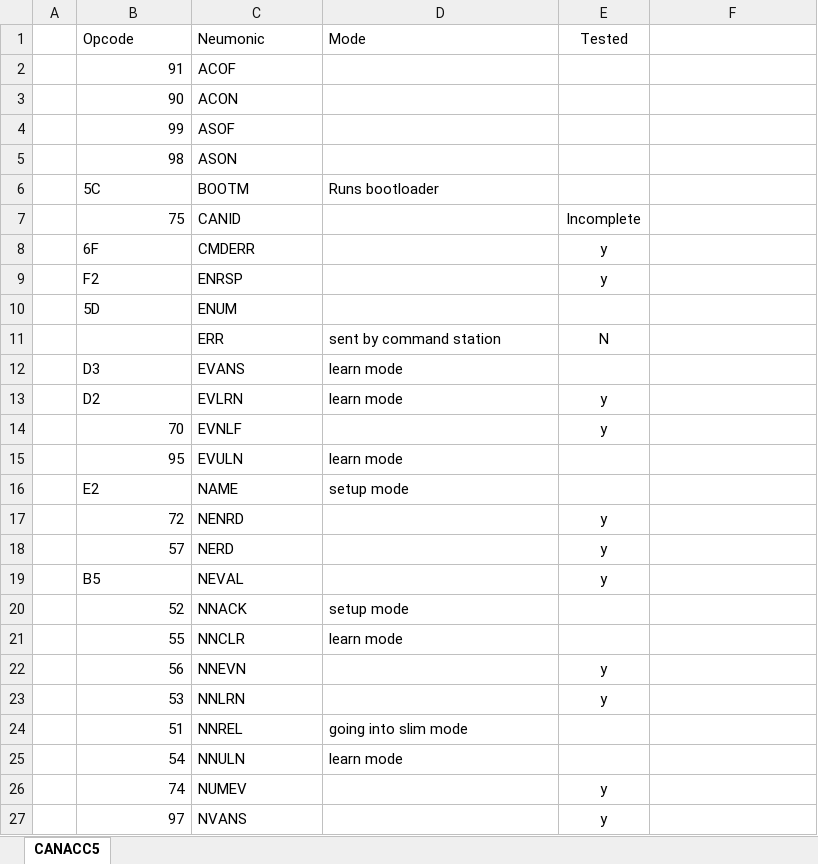
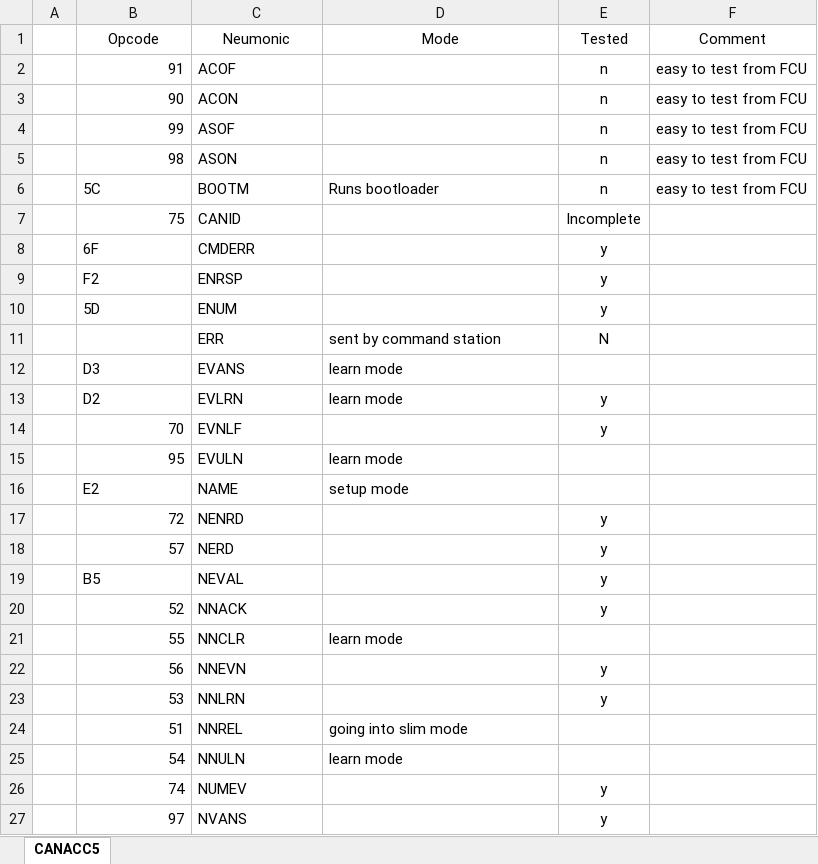
Before and after one commit to david284/CbusTestSuite, an Excel workbook: Documents/Supported Opcodes.xlsx, sheet CANACC5, drawn as a sheet; only a part is shown; values as stored, in another font and other column widths than the file's, no borders; the diff names each change by its address in the sheet, - before the commit and + after, or states it on an @@ line.

Commit message:
Added ENUM/NNACK test

```diff
--- a/Documents/Supported Opcodes.xlsx (sheet CANACC5)
+++ b/Documents/Supported Opcodes.xlsx (sheet CANACC5)
-B1:D1 alignment: left
+B1:D1 alignment: center
-F1: (empty)
+F1: Comment
-E2:E6 (Tested): (empty)
+E2:E6 (Tested): n
-F2:F6 (Comment): (empty)
+F2:F6 (Comment): easy to test from FCU
-E10 (Tested): (empty)
+E10 (Tested): y
-D20 (Mode): setup mode
+D20 (Mode): (empty)
-E20 (Tested): (empty)
+E20 (Tested): y
```
Also changed, not shown: 2 other files.
